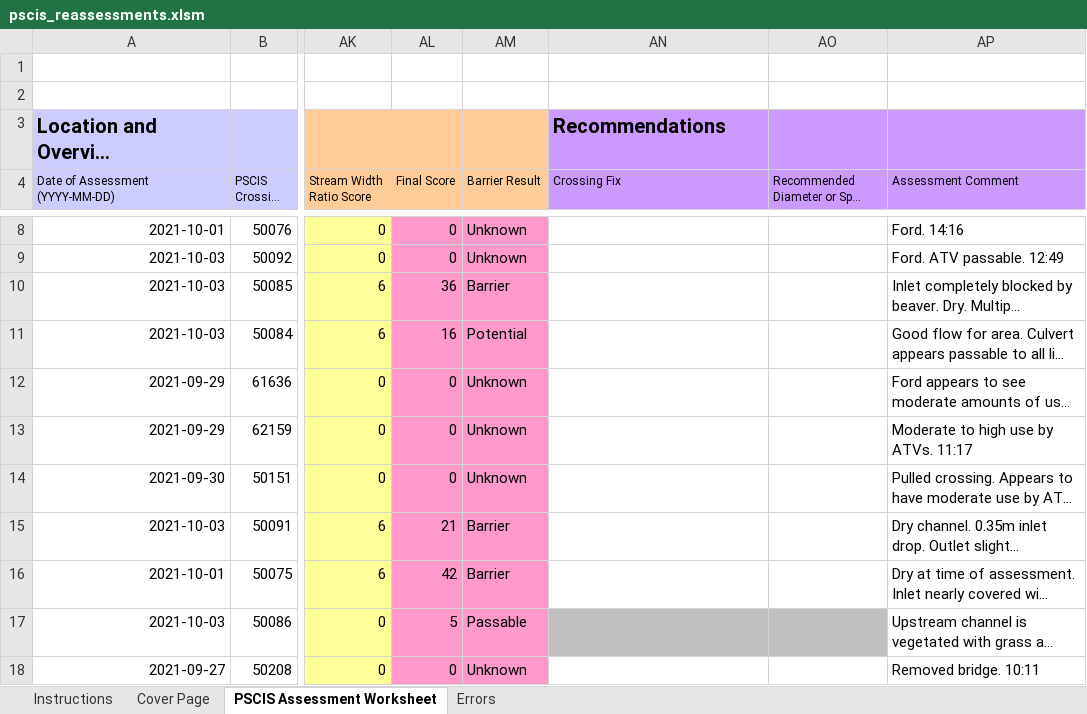
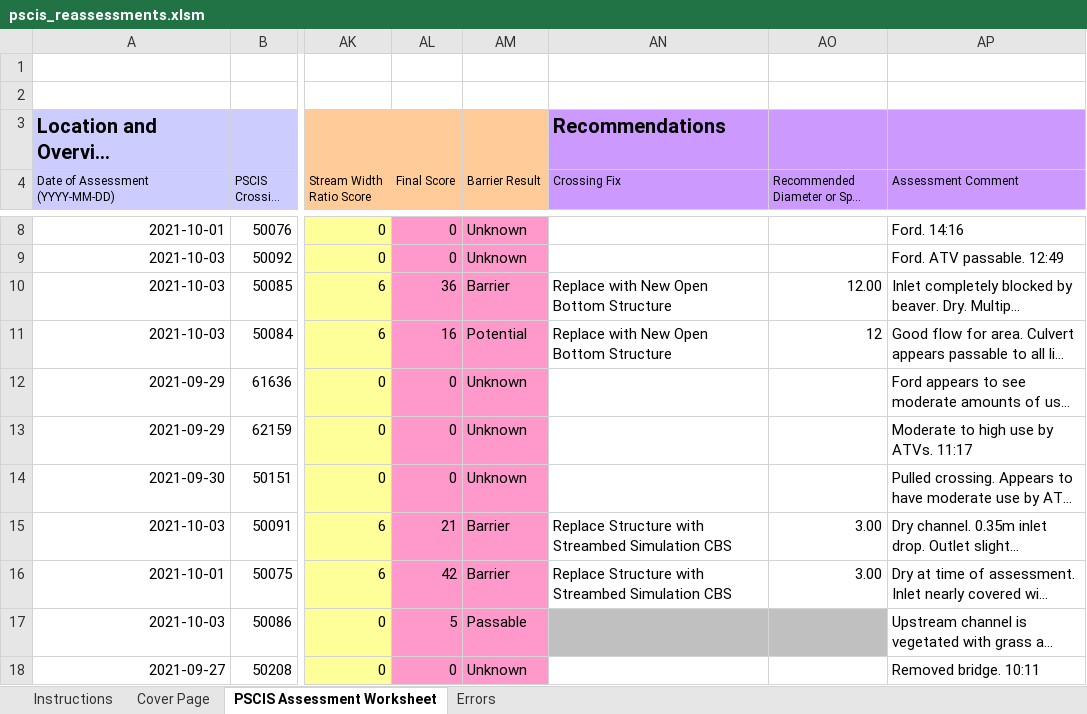
Before and after one commit to NewGraphEnvironment/fish_passage_elk_2021_reporting, an Excel workbook: data/pscis_reassessments.xlsm, sheet PSCIS Assessment Worksheet, drawn as a sheet; only a part is shown, gaps mark what is left out; long unchanged cells end in …; values as stored, in another font and other column widths than the file's, no borders; charts and pictures and conditional formats not drawn; the diff names each change by its address in the sheet, - before the commit and + after, or states it on an @@ line.

```diff
--- a/data/pscis_reassessments.xlsm (sheet PSCIS Assessment Worksheet)
+++ b/data/pscis_reassessments.xlsm (sheet PSCIS Assessment Worksheet)
-AN10:AN11 (Crossing Fix): (empty)
+AN10:AN11 (Crossing Fix): Replace with New Open Bottom Structure
-AO10: (empty)
+AO10: 12.00
-AO11: (empty)
+AO11: 12
-AN15:AN16 (Crossing Fix): (empty)
+AN15:AN16 (Crossing Fix): Replace Structure with Streambed Simulation CBS
-AO15:AO16: (empty)
+AO15:AO16: 3.00
```
Also changed, not shown: data/pscis_phase2.xlsm, 21 other files.
